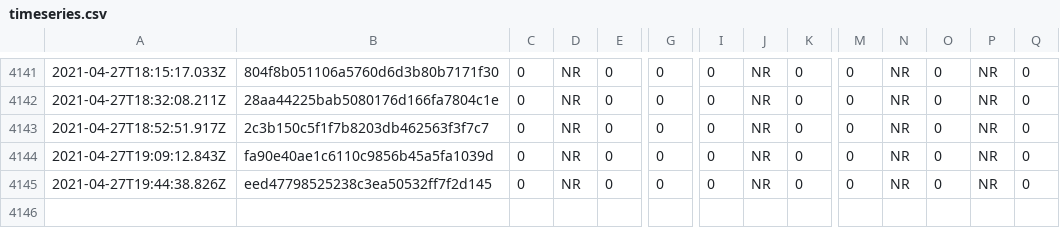
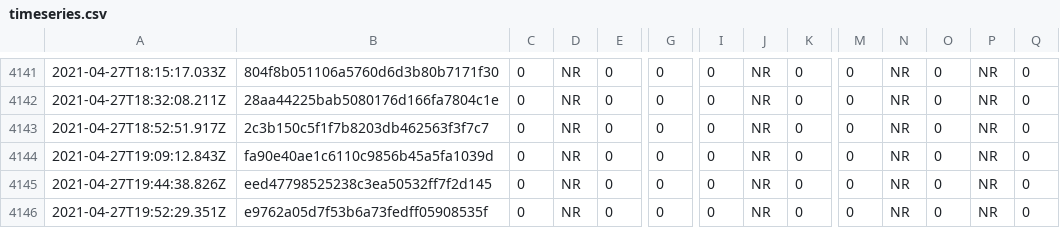
Before and after one commit to afischer/nyc-covid-wait-times, a CSV file: data/timeseries.csv, drawn as a sheet; only a part is shown, gaps mark what is left out; rows hold the shown columns only; the diff names each change by its address in the sheet, - before the commit and + after, or states it on an @@ line.

```diff
--- a/data/timeseries.csv
+++ b/data/timeseries.csv
+row 4146: 2021-04-27T19:52:29.351Z | e9762a05d7f53b6a73fedff05908535f | 0 | NR | 0 | 0 | 0 | NR | 0 | 0 | NR | 0 | NR | 0
```
Also changed, not shown: 1 other file.
